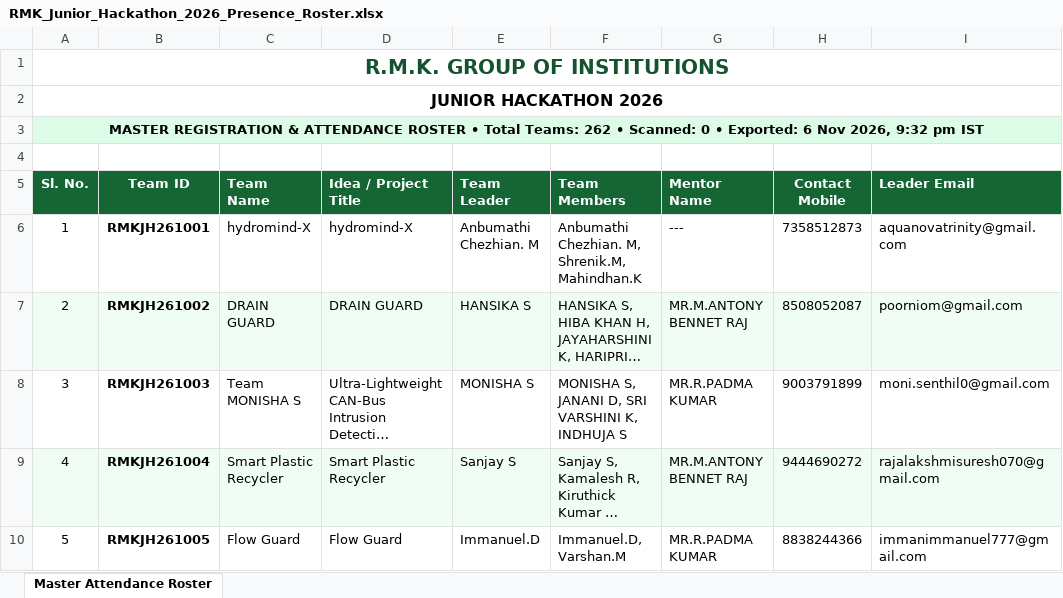
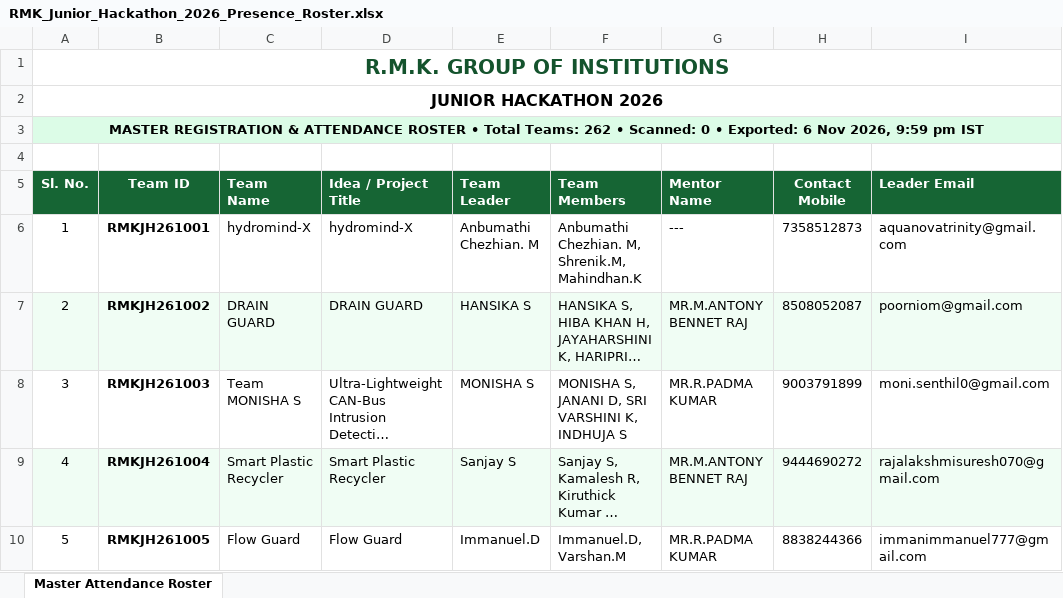
Before and after one commit to krish-mehta-01/rmk-jr-hackathon-2026, an Excel workbook: RMK_Junior_Hackathon_2026_Presence_Roster.xlsx, sheet Master Attendance Roster, drawn as a sheet; only a part is shown; long unchanged cells end in …; values as stored, in another font and other column widths than the file's, no borders; charts and pictures not drawn; the diff names each change by its address in the sheet, - before the commit and + after, or states it on an @@ line.

```diff
--- a/RMK_Junior_Hackathon_2026_Presence_Roster.xlsx (sheet Master Attendance Roster)
+++ b/RMK_Junior_Hackathon_2026_Presence_Roster.xlsx (sheet Master Attendance Roster)
-A3 (Sl. No.): …Nov 2026, 9:32 pm IST
+A3 (Sl. No.): …Nov 2026, 9:59 pm IST
```
Also changed, not shown: RMK_Junior_Hackathon_2026_Venue_Wise_Teams.xlsx, public/exports/RMK_Junior_Hackathon_2026_Presence_Roster.xlsx, 6 other files.
